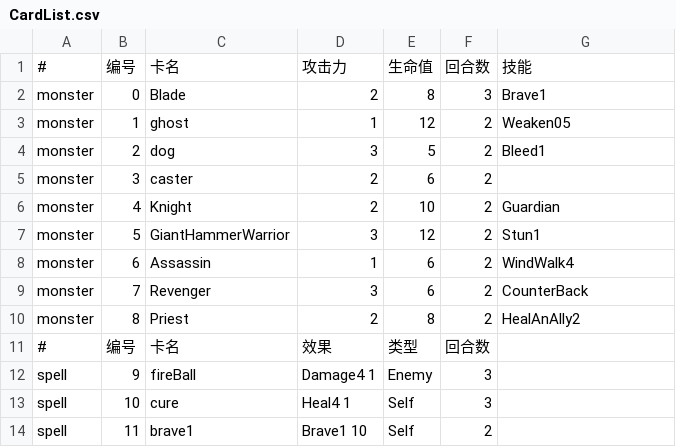
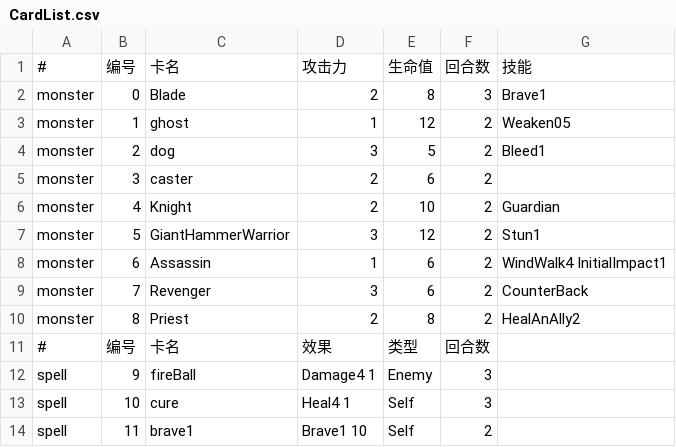
Before and after one commit to LackEfficiency/DEMO_1_New_PC, a CSV file: Assets/Game/Resources/Res/Datas/CardList.csv, drawn as a sheet.

```diff
--- a/Assets/Game/Resources/Res/Datas/CardList.csv
+++ b/Assets/Game/Resources/Res/Datas/CardList.csv
@@ -7,3 +7,3 @@ monster,4,Knight,2,10,2,Guardian
 monster,5,GiantHammerWarrior,3,12,2,Stun1
-monster,6,Assassin,1,6,2,WindWalk4
+monster,6,Assassin,1,6,2,WindWalk4 InitialImpact1
 monster,7,Revenger,3,6,2,CounterBack
```
Also changed, not shown: 29 other files.
